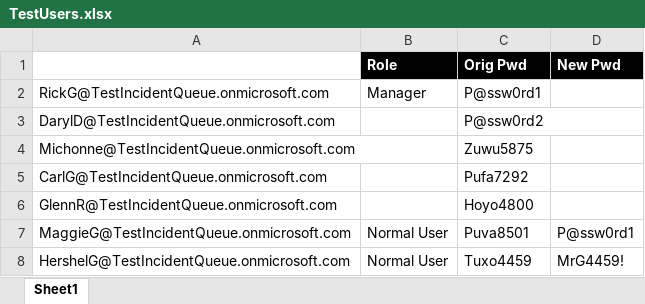
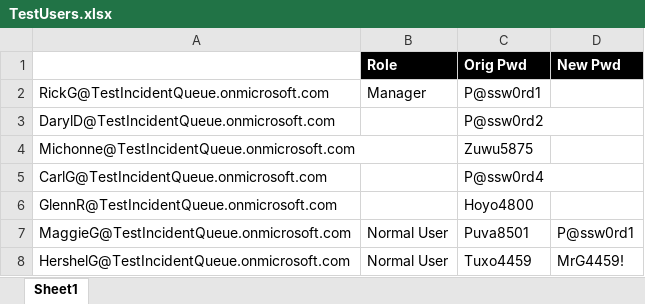
Before and after one commit to Magenic/WhitepaperPerformance, an Excel workbook: Documents/TestUsers.xlsx, sheet Sheet1, drawn as a sheet; values as stored, in another font and other column widths than the file's, no borders; the diff names each change by its address in the sheet, - before the commit and + after, or states it on an @@ line.

```diff
--- a/Documents/TestUsers.xlsx (sheet Sheet1)
+++ b/Documents/TestUsers.xlsx (sheet Sheet1)
-C5 (Orig Pwd): Pufa7292
+C5 (Orig Pwd): P@ssw0rd4
```
Also changed, not shown: 42 other files.
